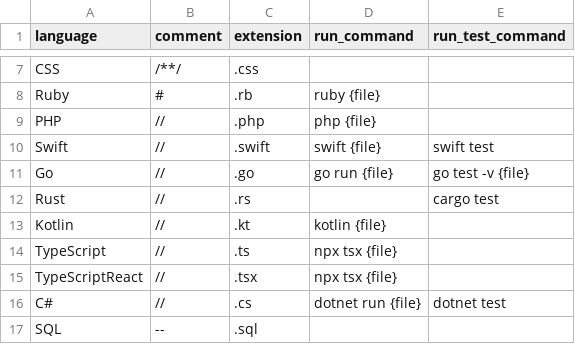
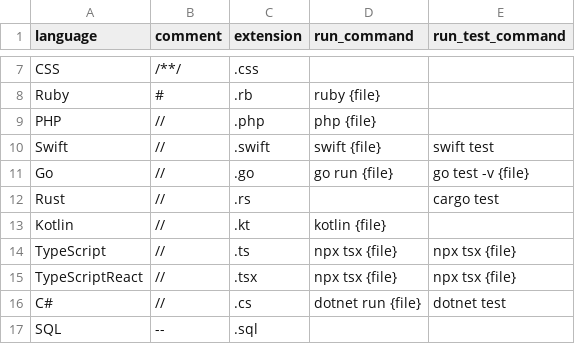
Before and after one commit to promptdriven/pdd, a CSV file: pdd/data/language_format.csv, drawn as a sheet; only a part is shown, gaps mark what is left out; the diff covers the shown part only.

```diff
--- a/pdd/data/language_format.csv
+++ b/pdd/data/language_format.csv
@@ -13,4 +13,4 @@ Rust,//,.rs,,cargo test
 Kotlin,//,.kt,kotlin {file},
-TypeScript,//,.ts,npx tsx {file},
-TypeScriptReact,//,.tsx,npx tsx {file},
+TypeScript,//,.ts,npx tsx {file},npx tsx {file}
+TypeScriptReact,//,.tsx,npx tsx {file},npx tsx {file}
 C#,//,.cs,dotnet run {file},dotnet test
```
Also changed, not shown: 23 added rows and 1 edited cell elsewhere in this file, pdd/data/llm_model.csv, 4 other files.
